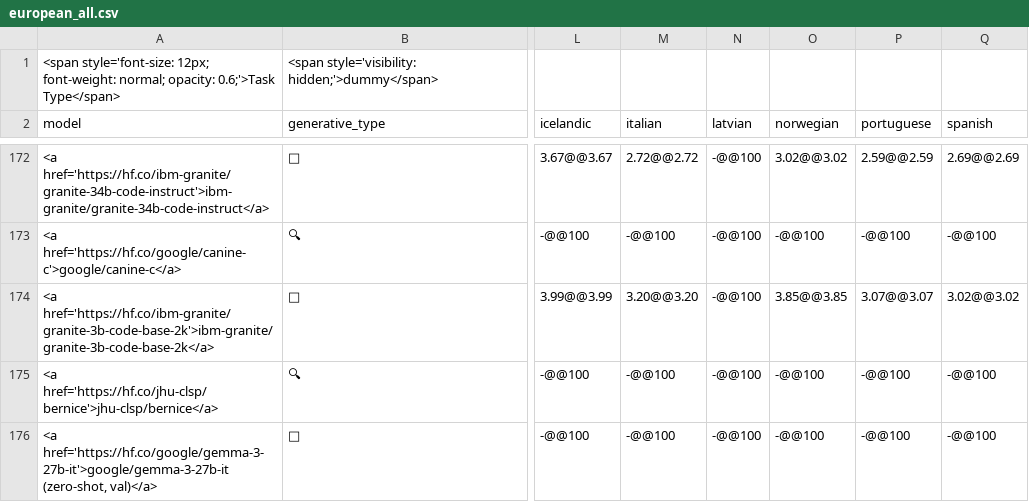
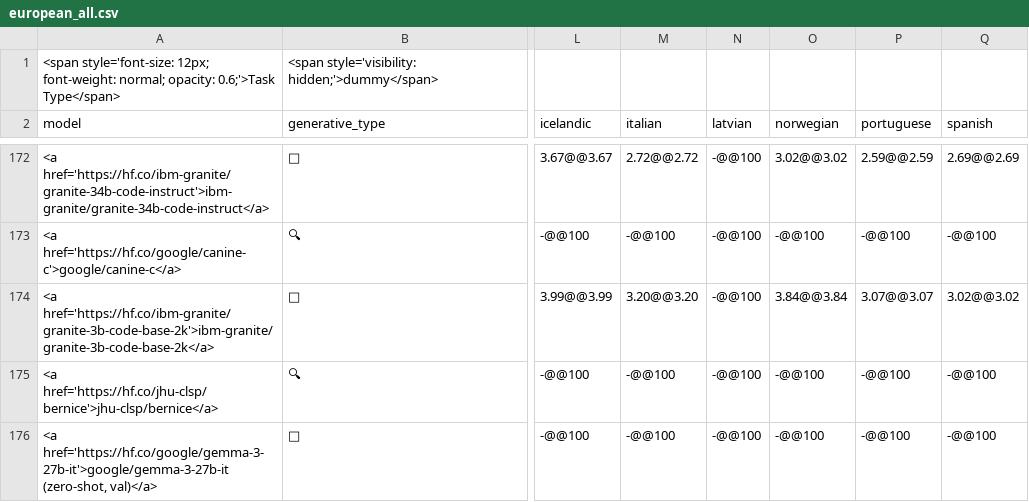
Before and after one commit to EuroEval/leaderboards, a CSV file: leaderboards/european_all.csv, drawn as a sheet; only a part is shown, gaps mark what is left out; the diff covers the shown part only; the diff names each change by its address in the sheet, - before the commit and + after, or states it on an @@ line.

```diff
--- a/leaderboards/european_all.csv
+++ b/leaderboards/european_all.csv
-O174 (norwegian): 3.85@@3.85
+O174 (norwegian): 3.84@@3.84
```
Also changed, not shown: 1 added row, 1 removed row and 42 edited cells elsewhere in this file, leaderboards/european_all_simplified.csv, leaderboards/norwegian_all.csv, 30 other files.
